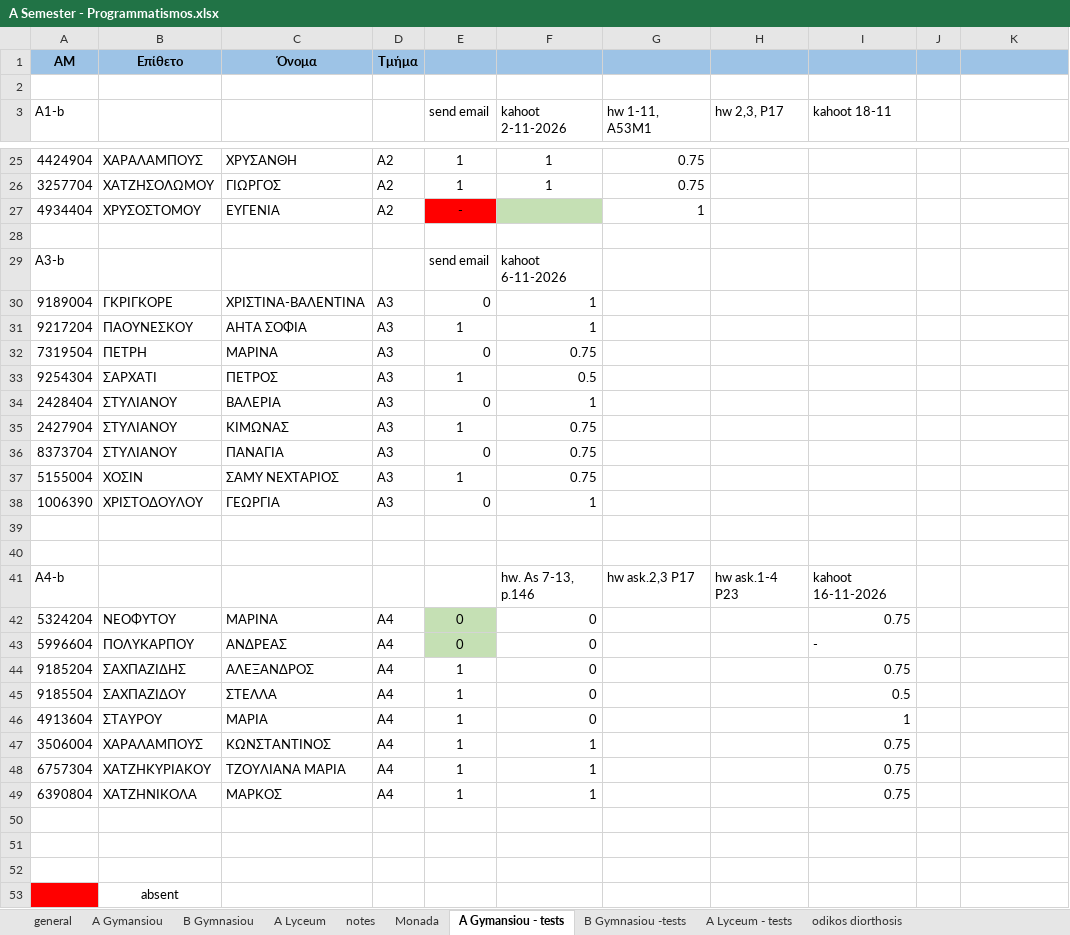
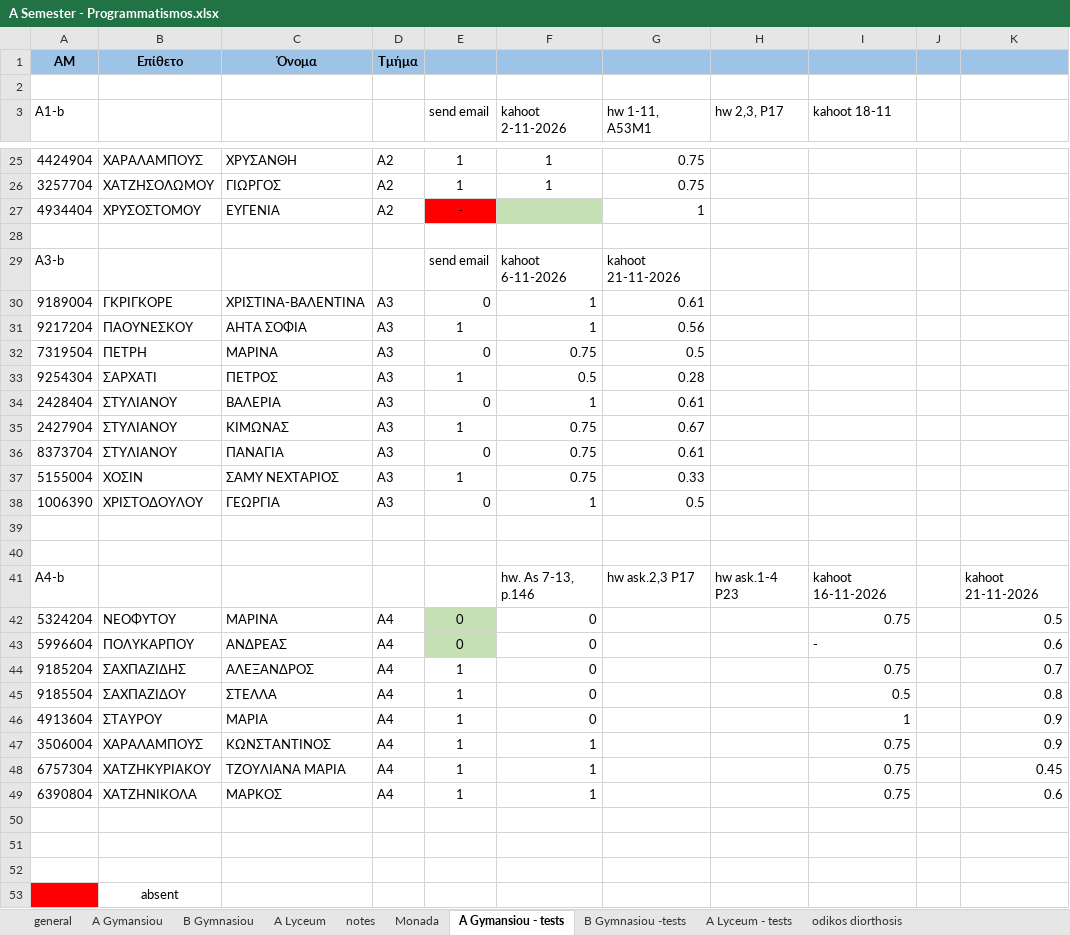
Before and after one commit to aristos32/education, an Excel workbook: documents/A Semester - Programmatismos.xlsx, sheet A Gymansiou - tests, drawn as a sheet; only a part is shown, gaps mark what is left out; values as stored, in another font and other column widths than the file's, no borders; the diff names each change by its address in the sheet, - before the commit and + after, or states it on an @@ line.

Commit message:
TEST

```diff
--- a/documents/A Semester - Programmatismos.xlsx (sheet A Gymansiou - tests)
+++ b/documents/A Semester - Programmatismos.xlsx (sheet A Gymansiou - tests)
-G29 (hw 1-11, A53M1): (empty)
+G29 (hw 1-11, A53M1): kahoot 21-11-2026
-G30 (hw 1-11, A53M1): (empty)
+G30 (hw 1-11, A53M1): 0.61
-G31 (hw 1-11, A53M1): (empty)
+G31 (hw 1-11, A53M1): 0.56
-G32 (hw 1-11, A53M1): (empty)
+G32 (hw 1-11, A53M1): 0.5
-G33 (hw 1-11, A53M1): (empty)
+G33 (hw 1-11, A53M1): 0.28
-G34 (hw 1-11, A53M1): (empty)
+G34 (hw 1-11, A53M1): 0.61
-G35 (hw 1-11, A53M1): (empty)
+G35 (hw 1-11, A53M1): 0.67
-G36 (hw 1-11, A53M1): (empty)
+G36 (hw 1-11, A53M1): 0.61
-G37 (hw 1-11, A53M1): (empty)
+G37 (hw 1-11, A53M1): 0.33
-G38 (hw 1-11, A53M1): (empty)
+G38 (hw 1-11, A53M1): 0.5
-K41: (empty)
+K41: kahoot 21-11-2026
-K42: (empty)
+K42: 0.5
-K43: (empty)
+K43: 0.6
-K44: (empty)
+K44: 0.7
-K45: (empty)
+K45: 0.8
-K46:K47: (empty)
+K46:K47: 0.9
-K48: (empty)
+K48: 0.45
-K49: (empty)
+K49: 0.6
```
Also changed, not shown: sheet general, 13 other files.
